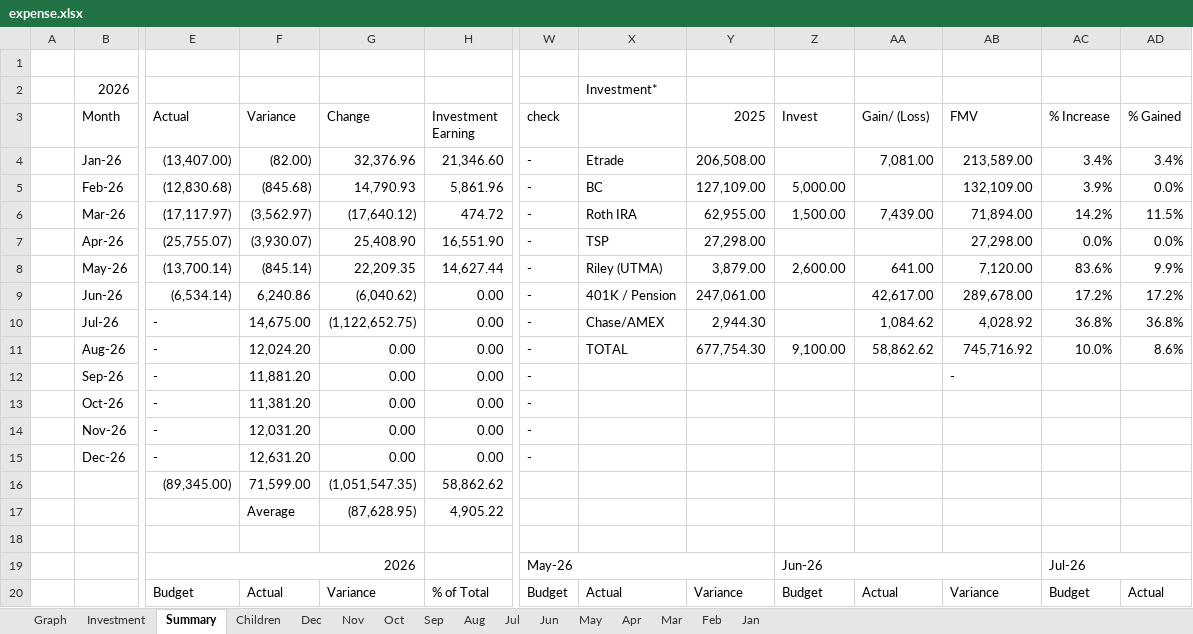
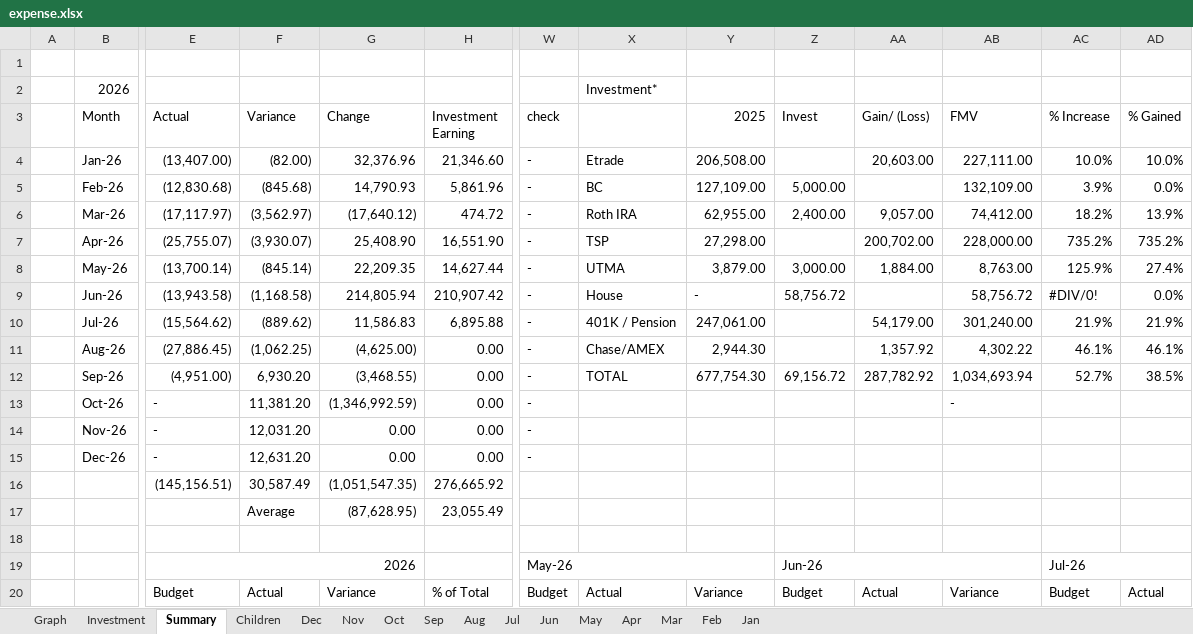
Before and after one commit to quaid2010/expense-dashboard, an Excel workbook: expense.xlsx, sheet Summary, drawn as a sheet; only a part is shown, gaps mark what is left out; values as stored, in another font and other column widths than the file's, no cell formats; removed rows and columns are numbered as before the commit, all else as after; rows hold the shown columns only; the diff covers the shown part only; the diff names each change by its address in the sheet, - before the commit and + after, or states it on an @@ line.

```diff
--- a/expense.xlsx (sheet Summary)
+++ b/expense.xlsx (sheet Summary)
-AA4 (Gain/ (Loss)): 7,081.00
+AA4 (Gain/ (Loss)): 20,603.00
-AB4 (FMV): 213,589.00
+AB4 (FMV): 227,111.00
-AC4 (% Increase): 3.4%
+AC4 (% Increase): 10.0%
-AD4 (% Gained): 3.4%
+AD4 (% Gained): 10.0%
-Z6 (Invest): 1,500.00
+Z6 (Invest): 2,400.00
-AA6 (Gain/ (Loss)): 7,439.00
+AA6 (Gain/ (Loss)): 9,057.00
-AB6 (FMV): 71,894.00
+AB6 (FMV): 74,412.00
-AC6 (% Increase): 14.2%
+AC6 (% Increase): 18.2%
-AD6 (% Gained): 11.5%
+AD6 (% Gained): 13.9%
-AA7 (Gain/ (Loss)): (empty)
+AA7 (Gain/ (Loss)): 200,702.00
-AB7 (FMV): 27,298.00
+AB7 (FMV): 228,000.00
-AC7 (% Increase): 0.0%
+AC7 (% Increase): 735.2%
-AD7 (% Gained): 0.0%
+AD7 (% Gained): 735.2%
-X8: Riley (UTMA)
+X8: UTMA
-Z8 (Invest): 2,600.00
+Z8 (Invest): 3,000.00
-AA8 (Gain/ (Loss)): 641.00
+AA8 (Gain/ (Loss)): 1,884.00
-AB8 (FMV): 7,120.00
+AB8 (FMV): 8,763.00
-AC8 (% Increase): 83.6%
+AC8 (% Increase): 125.9%
-AD8 (% Gained): 9.9%
+AD8 (% Gained): 27.4%
-row 9:  | Jun-26 | (6,534.14) | 6,240.86 | (6,040.62) | 0.00 | - | 401K / Pension | 247,061.00 |  | 42,617.00 | 289,678.00 | 17.2% | 17.2%
-row 10:  | Jul-26 | - | 14,675.00 | (1,122,652.75) | 0.00 | - | Chase/AMEX | 2,944.30 |  | 1,084.62 | 4,028.92 | 36.8% | 36.8%
-row 11:  | Aug-26 | - | 12,024.20 | 0.00 | 0.00 | - | TOTAL | 677,754.30 | 9,100.00 | 58,862.62 | 745,716.92 | 10.0% | 8.6%
-row 12:  | Sep-26 | - | 11,881.20 | 0.00 | 0.00 | - |  |  |  |  | -
+row 9:  | Jun-26 | (13,943.58) | (1,168.58) | 214,805.94 | 210,907.42 | - | House | - | 58,756.72 |  | 58,756.72 | #DIV/0! | 0.0%
+row 10:  | Jul-26 | (15,564.62) | (889.62) | 11,586.83 | 6,895.88 | - | 401K / Pension | 247,061.00 |  | 54,179.00 | 301,240.00 | 21.9% | 21.9%
+row 11:  | Aug-26 | (27,886.45) | (1,062.25) | (4,625.00) | 0.00 | - | Chase/AMEX | 2,944.30 |  | 1,357.92 | 4,302.22 | 46.1% | 46.1%
+row 12:  | Sep-26 | (4,951.00) | 6,930.20 | (3,468.55) | 0.00 | - | TOTAL | 677,754.30 | 69,156.72 | 287,782.92 | 1,034,693.94 | 52.7% | 38.5%
-G13 (Change): 0.00
+G13 (Change): (1,346,992.59)
-AB13 (FMV): (empty)
+AB13 (FMV): -
-row 16:  |  | (89,345.00) | 71,599.00 | (1,051,547.35) | 58,862.62
+row 16:  |  | (145,156.51) | 30,587.49 | (1,051,547.35) | 276,665.92
-H17 (Investment Earning): 4,905.22
+H17 (Investment Earning): 23,055.49
```
Also changed, not shown: 221 edited cells elsewhere in this sheet, sheet Jul, sheet Aug, sheet Jun, sheet Sep, sheet Investment, sheet Graph, 1 more sheet, cell formats, formulas that keep their value, charts or pictures.
